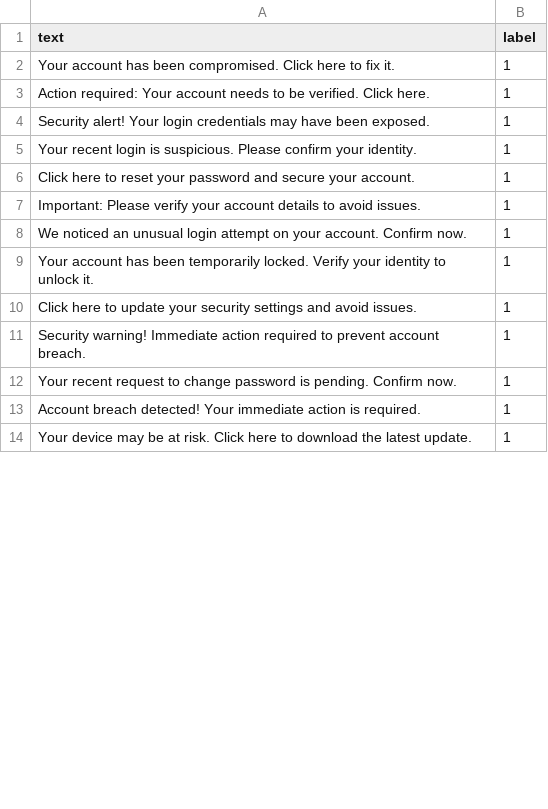
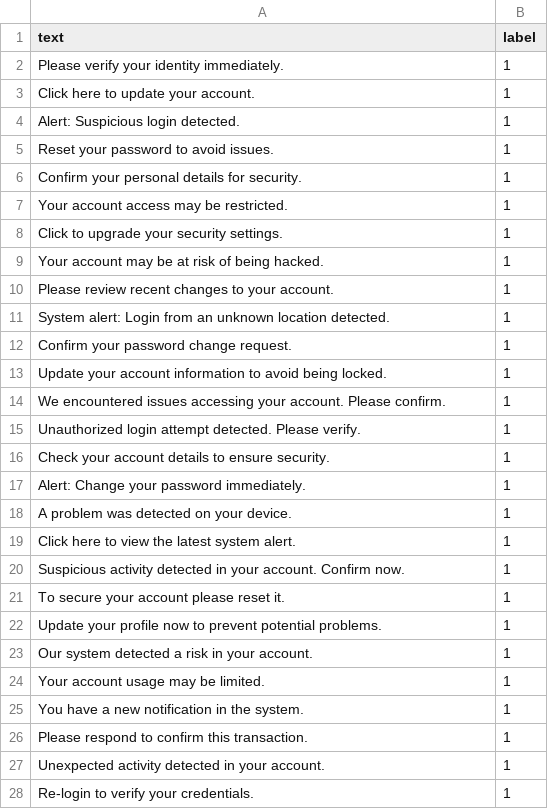
Before and after one commit to ThemeHackers/SafeText, a CSV file: threats.csv, drawn as a sheet; only a part is shown; the diff covers the shown part only.

```diff
--- a/threats.csv
+++ b/threats.csv
@@ -1,14 +1,28 @@
 text,label
-Your account has been compromised. Click here to fix it.,1
-Action required: Your account needs to be verified. Click here.,1
-Security alert! Your login credentials may have been exposed.,1
-Your recent login is suspicious. Please confirm your identity.,1
-Click here to reset your password and secure your account.,1
-Important: Please verify your account details to avoid issues.,1
-We noticed an unusual login attempt on your account. Confirm now.,1
-Your account has been temporarily locked. Verify your identity to unlock it.,1
-Click here to update your security settings and avoid issues.,1
-Security warning! Immediate action required to prevent account breach.,1
-Your recent request to change password is pending. Confirm now.,1
-Account breach detected! Your immediate action is required.,1
-Your device may be at risk. Click here to download the latest update.,1
+Please verify your identity immediately.,1
+Click here to update your account.,1
+Alert: Suspicious login detected.,1
+Reset your password to avoid issues.,1
+Confirm your personal details for security.,1
+Your account access may be restricted.,1
+Click to upgrade your security settings.,1
+Your account may be at risk of being hacked.,1
+Please review recent changes to your account.,1
+System alert: Login from an unknown location detected.,1
+Confirm your password change request.,1
+Update your account information to avoid being locked.,1
+We encountered issues accessing your account. Please confirm.,1
+Unauthorized login attempt detected. Please verify.,1
+Check your account details to ensure security.,1
+Alert: Change your password immediately.,1
+A problem was detected on your device.,1
+Click here to view the latest system alert.,1
+Suspicious activity detected in your account. Confirm now.,1
+To secure your account please reset it.,1
+Update your profile now to prevent potential problems.,1
+Our system detected a risk in your account.,1
+Your account usage may be limited.,1
+You have a new notification in the system.,1
+Please respond to confirm this transaction.,1
+Unexpected activity detected in your account.,1
+Re-login to verify your credentials.,1
```
Also changed, not shown: 12 added rows, 2 removed rows and 11 edited cells elsewhere in this file.
